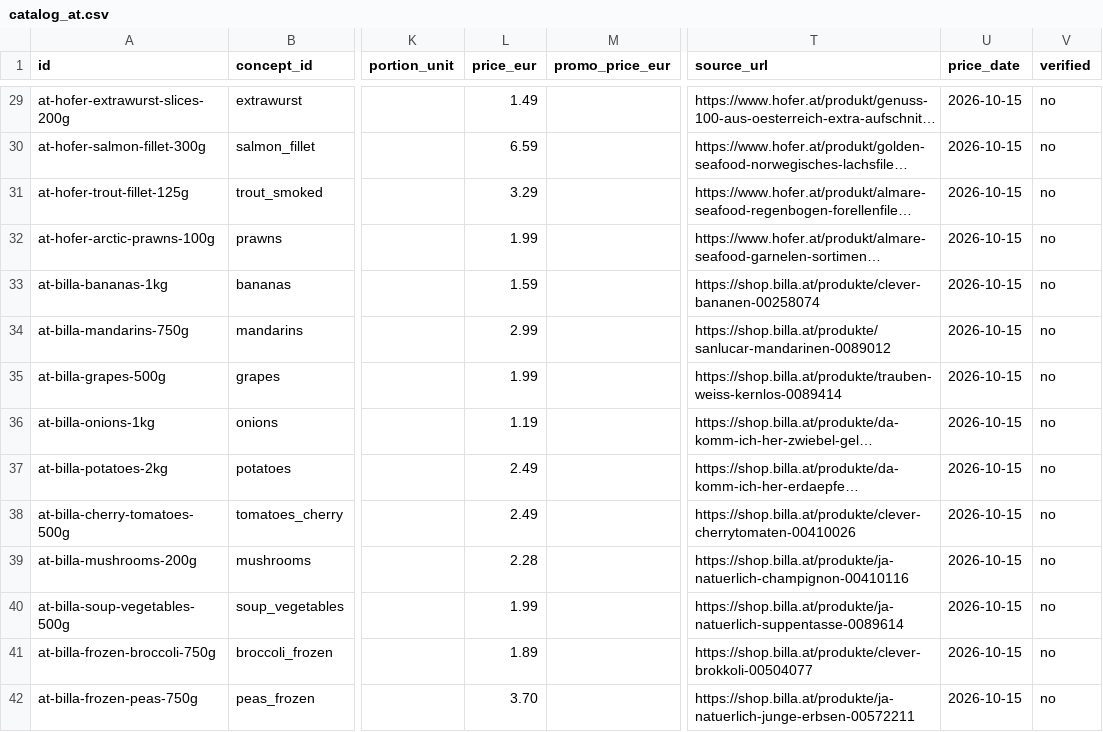
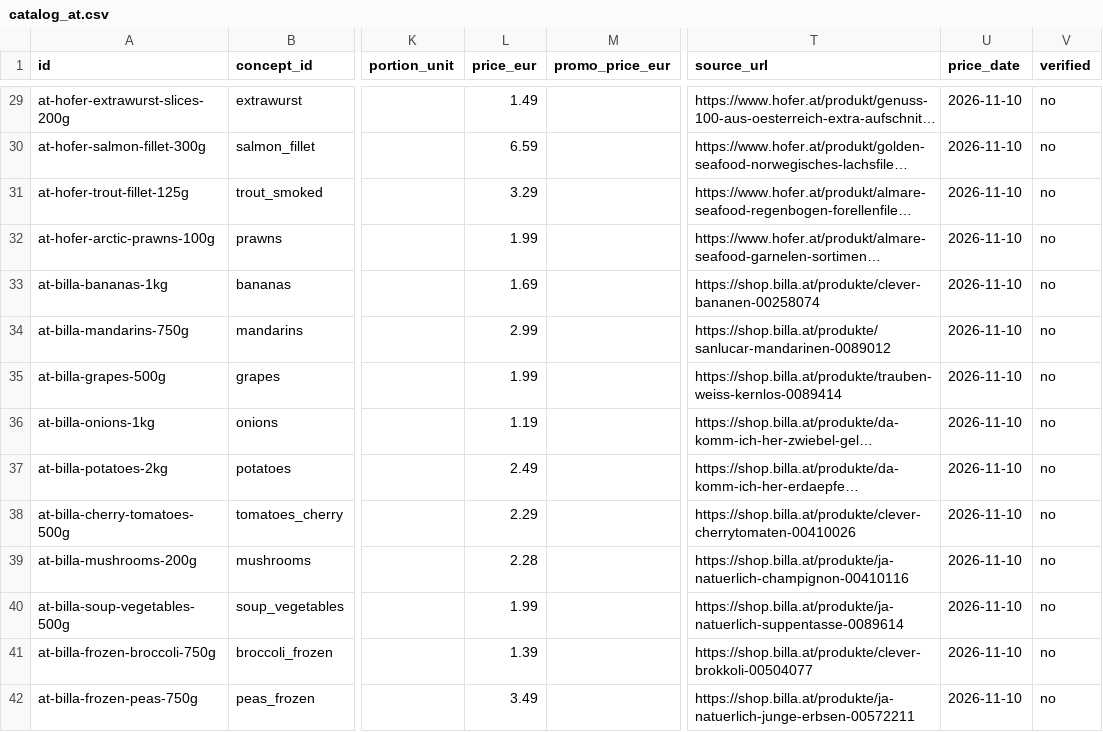
Before and after one commit to IvanSytnik/shopsmart-ai, a CSV file: backend/data_src/catalog_at.csv, drawn as a sheet; only a part is shown, gaps mark what is left out; long unchanged cells end in …; the diff covers the shown part only; the diff names each change by its address in the sheet, - before the commit and + after, or states it on an @@ line.

Commit message:
chore(catalog): update Billa and Hofer prices via price scanner (2026-11-10)
- Billa: 7 regular prices changed, 43 confirmed; grapes and mushrooms
  confirmed from the promotions page (their product pages answer 404).
- Hofer: 31 prices confirmed.
- catalog.json rebuilt (version at-2026-11-10).
- README: create the venv with python3.

```diff
--- a/backend/data_src/catalog_at.csv
+++ b/backend/data_src/catalog_at.csv
-U29:U42 (price_date): 2026-10-15
+U29:U42 (price_date): 2026-11-10
-L33 (price_eur): 1.59
+L33 (price_eur): 1.69
-L38 (price_eur): 2.49
+L38 (price_eur): 2.29
-L41 (price_eur): 1.89
+L41 (price_eur): 1.39
-L42 (price_eur): 3.70
+L42 (price_eur): 3.49
```
Also changed, not shown: 70 edited cells elsewhere in this file, 2 other files.
